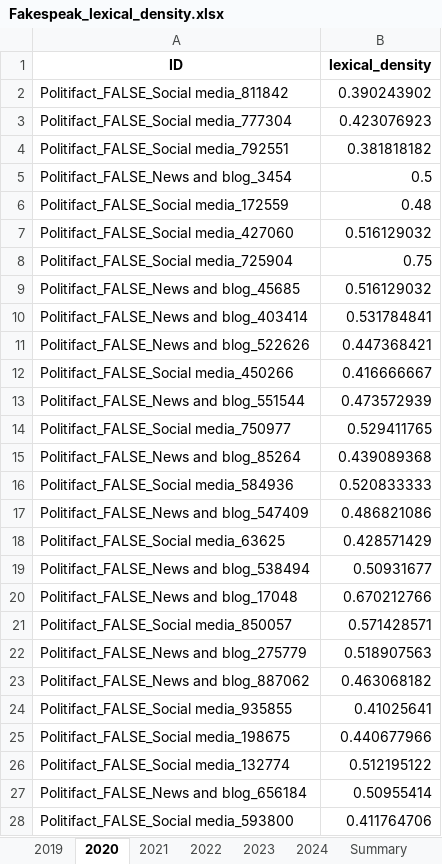
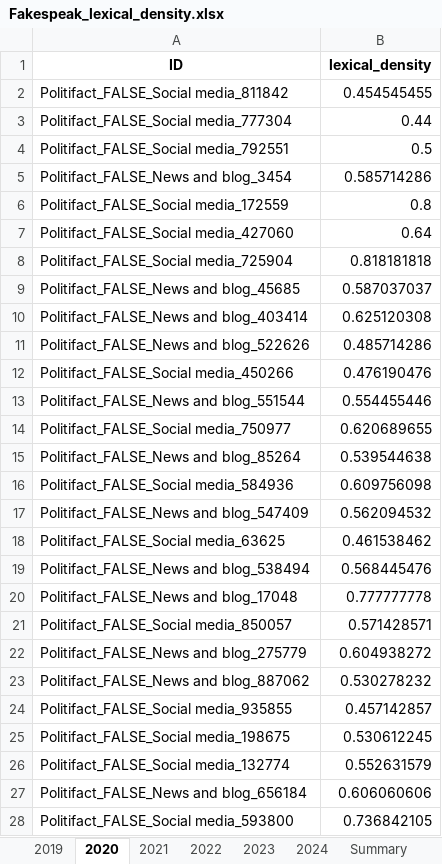
Before and after one commit to sfu-discourse-lab/fake_news_over_time, an Excel workbook: data/Fakespeak-ENG/Analysis_output/Fakespeak_lexical_density.xlsx, sheet 2020, drawn as a sheet; only a part is shown; values as stored, in another font and other column widths than the file's, no borders; the diff covers the shown part only; the diff names each change by its address in the sheet, - before the commit and + after, or states it on an @@ line.

Commit message:
Apply is_word check to lexical density and lexical diversity

```diff
--- a/data/Fakespeak-ENG/Analysis_output/Fakespeak_lexical_density.xlsx (sheet 2020)
+++ b/data/Fakespeak-ENG/Analysis_output/Fakespeak_lexical_density.xlsx (sheet 2020)
-B2 (lexical_density): 0.390243902
+B2 (lexical_density): 0.454545455
-B3 (lexical_density): 0.423076923
+B3 (lexical_density): 0.44
-B4 (lexical_density): 0.381818182
+B4 (lexical_density): 0.5
-B5 (lexical_density): 0.5
+B5 (lexical_density): 0.585714286
-B6 (lexical_density): 0.48
+B6 (lexical_density): 0.8
-B7 (lexical_density): 0.516129032
+B7 (lexical_density): 0.64
-B8 (lexical_density): 0.75
+B8 (lexical_density): 0.818181818
-B9 (lexical_density): 0.516129032
+B9 (lexical_density): 0.587037037
-B10 (lexical_density): 0.531784841
+B10 (lexical_density): 0.625120308
-B11 (lexical_density): 0.447368421
+B11 (lexical_density): 0.485714286
-B12 (lexical_density): 0.416666667
+B12 (lexical_density): 0.476190476
-B13 (lexical_density): 0.473572939
+B13 (lexical_density): 0.554455446
-B14 (lexical_density): 0.529411765
+B14 (lexical_density): 0.620689655
-B15 (lexical_density): 0.439089368
+B15 (lexical_density): 0.539544638
-B16 (lexical_density): 0.520833333
+B16 (lexical_density): 0.609756098
-B17 (lexical_density): 0.486821086
+B17 (lexical_density): 0.562094532
-B18 (lexical_density): 0.428571429
+B18 (lexical_density): 0.461538462
-B19 (lexical_density): 0.50931677
+B19 (lexical_density): 0.568445476
-B20 (lexical_density): 0.670212766
+B20 (lexical_density): 0.777777778
-B22 (lexical_density): 0.518907563
+B22 (lexical_density): 0.604938272
-B23 (lexical_density): 0.463068182
+B23 (lexical_density): 0.530278232
-B24 (lexical_density): 0.41025641
+B24 (lexical_density): 0.457142857
-B25 (lexical_density): 0.440677966
+B25 (lexical_density): 0.530612245
-B26 (lexical_density): 0.512195122
+B26 (lexical_density): 0.552631579
-B27 (lexical_density): 0.50955414
+B27 (lexical_density): 0.606060606
-B28 (lexical_density): 0.411764706
+B28 (lexical_density): 0.736842105
```
Also changed, not shown: 723 edited cells elsewhere in this sheet, sheet 2021, sheet 2023, sheet 2022, sheet 2019, sheet 2024, sheet Summary, data/Fakespeak-ENG/Analysis_output/Fakespeak_lexical_diversity.xlsx, data/Fakespeak-ENG/Analysis_output/social_media/Fakespeak_social_media_lexical_density.xlsx, 16 other files.
